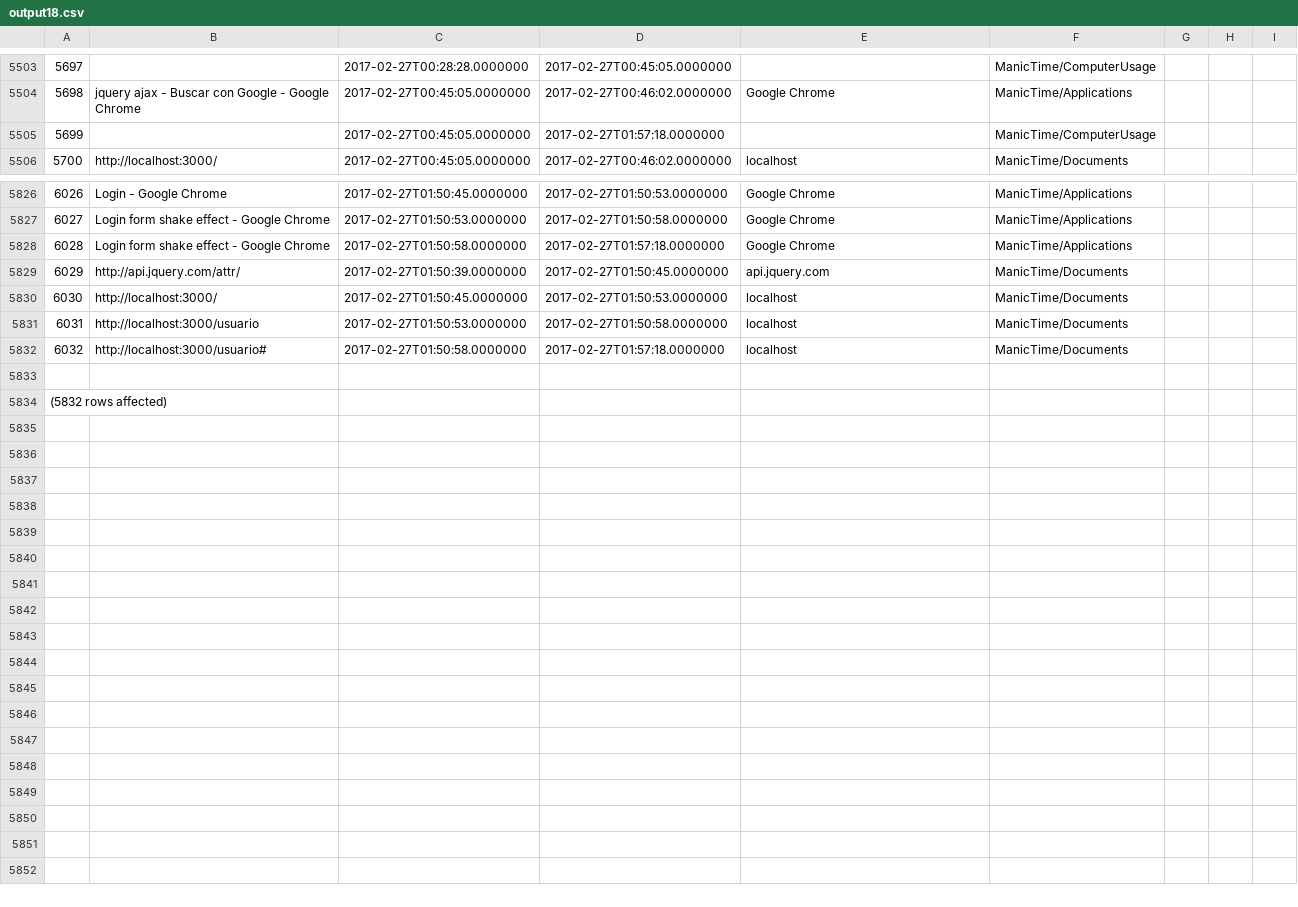
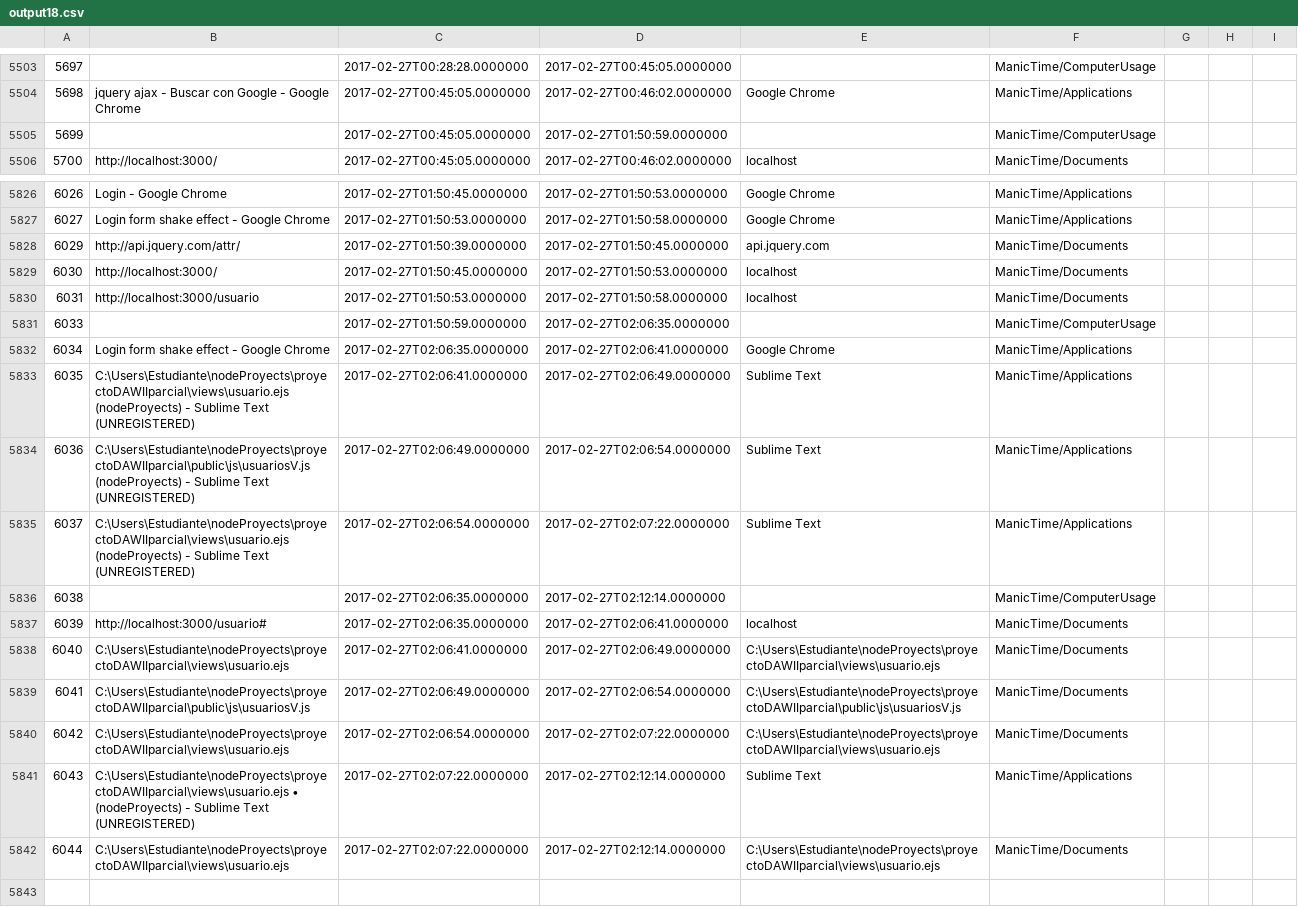
Before and after one commit to LeoEras/MTB, a CSV file: output18.csv, drawn as a sheet; only a part is shown, gaps mark what is left out; the shorter side is filled out with more unchanged rows; removed rows and columns are numbered as before the commit, all else as after; the diff names each change by its address in the sheet, - before the commit and + after, or states it on an @@ line.

Commit message:
Update

```diff
--- a/output18.csv
+++ b/output18.csv
-D5505: 2017-02-27T01:57:18.0000000
+D5505: 2017-02-27T01:50:59.0000000
-row 5828: 6028 | Login form shake effect - Google Chrome | 2017-02-27T01:50:58.0000000 | 2017-02-27T01:57:18.0000000 | Google Chrome | ManicTime/Applications
+row 5831: 6033 |  | 2017-02-27T01:50:59.0000000 | 2017-02-27T02:06:35.0000000 |  | ManicTime/ComputerUsage
+row 5832: 6034 | Login form shake effect - Google Chrome | 2017-02-27T02:06:35.0000000 | 2017-02-27T02:06:41.0000000 | Google Chrome | ManicTime/Applications
+row 5833: 6035 | C:\Users\Estudiante\nodeProyects\proyectoDAWIIparcial\views\usuario.ejs (nodeProyects) - Sublime Text (UNREGISTERED) | 2017-02-27T02:06:41.0000000 | 2017-02-27T02:06:49.0000000 | Sublime Text | ManicTime/Applications
+row 5834: 6036 | C:\Users\Estudiante\nodeProyects\proyectoDAWIIparcial\public\js\usuariosV.js (nodeProyects) - Sublime Text (UNREGISTERED) | 2017-02-27T02:06:49.0000000 | 2017-02-27T02:06:54.0000000 | Sublime Text | ManicTime/Applications
+row 5835: 6037 | C:\Users\Estudiante\nodeProyects\proyectoDAWIIparcial\views\usuario.ejs (nodeProyects) - Sublime Text (UNREGISTERED) | 2017-02-27T02:06:54.0000000 | 2017-02-27T02:07:22.0000000 | Sublime Text | ManicTime/Applications
+row 5836: 6038 |  | 2017-02-27T02:06:35.0000000 | 2017-02-27T02:12:14.0000000 |  | ManicTime/ComputerUsage
@@ column A renumbered from row 5837 down @@
-C5837: 2017-02-27T01:50:58.0000000
+C5837: 2017-02-27T02:06:35.0000000
-D5837: 2017-02-27T01:57:18.0000000
+D5837: 2017-02-27T02:06:41.0000000
+row 5838: 6040 | C:\Users\Estudiante\nodeProyects\proyectoDAWIIparcial\views\usuario.ejs | 2017-02-27T02:06:41.0000000 | 2017-02-27T02:06:49.0000000 | C:\Users\Estudiante\nodeProyects\proyectoDAWIIparcial\views\usuario.ejs | ManicTime/Documents
+row 5839: 6041 | C:\Users\Estudiante\nodeProyects\proyectoDAWIIparcial\public\js\usuariosV.js | 2017-02-27T02:06:49.0000000 | 2017-02-27T02:06:54.0000000 | C:\Users\Estudiante\nodeProyects\proyectoDAWIIparcial\public\js\usuariosV.js | ManicTime/Documents
+row 5840: 6042 | C:\Users\Estudiante\nodeProyects\proyectoDAWIIparcial\views\usuario.ejs | 2017-02-27T02:06:54.0000000 | 2017-02-27T02:07:22.0000000 | C:\Users\Estudiante\nodeProyects\proyectoDAWIIparcial\views\usuario.ejs | ManicTime/Documents
+row 5841: 6043 | C:\Users\Estudiante\nodeProyects\proyectoDAWIIparcial\views\usuario.ejs • (nodeProyects) - Sublime Text (UNREGISTERED) | 2017-02-27T02:07:22.0000000 | 2017-02-27T02:12:14.0000000 | Sublime Text | ManicTime/Applications
+row 5842: 6044 | C:\Users\Estudiante\nodeProyects\proyectoDAWIIparcial\views\usuario.ejs | 2017-02-27T02:07:22.0000000 | 2017-02-27T02:12:14.0000000 | C:\Users\Estudiante\nodeProyects\proyectoDAWIIparcial\views\usuario.ejs | ManicTime/Documents
```
